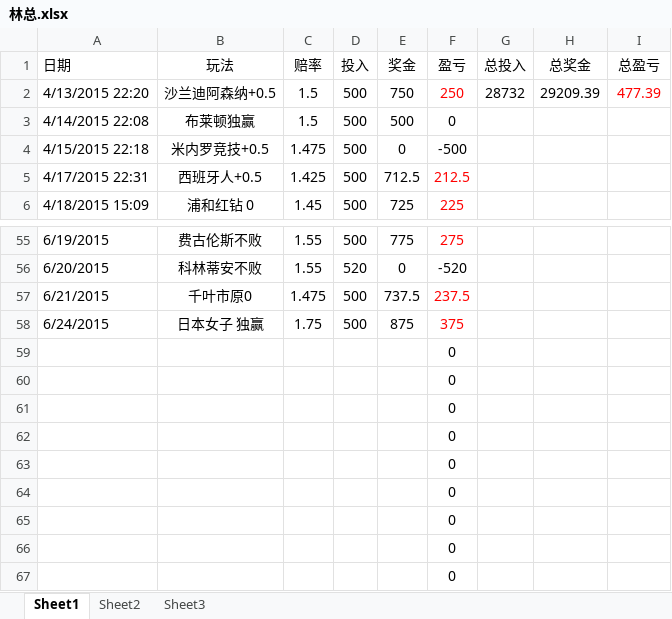
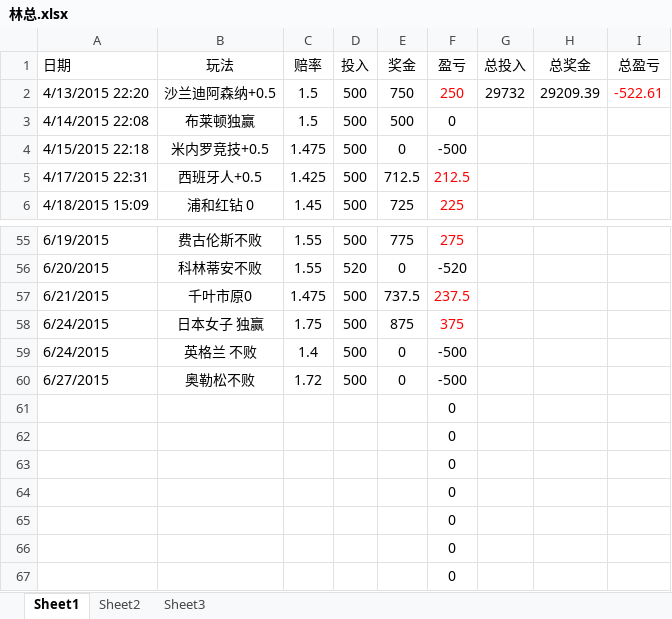
Before and after one commit to weeksun23/weeksun23.github.io, an Excel workbook: costearn/林总.xlsx, sheet Sheet1, drawn as a sheet; only a part is shown, gaps mark what is left out; values as stored, in another font and other column widths than the file's, no borders; removed rows and columns are numbered as before the commit, all else as after; the diff names each change by its address in the sheet, - before the commit and + after, or states it on an @@ line.

```diff
--- a/costearn/林总.xlsx (sheet Sheet1)
+++ b/costearn/林总.xlsx (sheet Sheet1)
-G2 (总投入): 28732
+G2 (总投入): 29732
-I2 (总盈亏): 477.39
+I2 (总盈亏): -522.61
-row 59:  |  |  |  |  | 0
-row 60:  |  |  |  |  | 0
+row 59: 6/24/2015 | 英格兰 不败 | 1.4 | 500 | 0 | -500
+row 60: 6/27/2015 | 奥勒松不败 | 1.72 | 500 | 0 | -500
```
Also changed, not shown: 8 other files.
